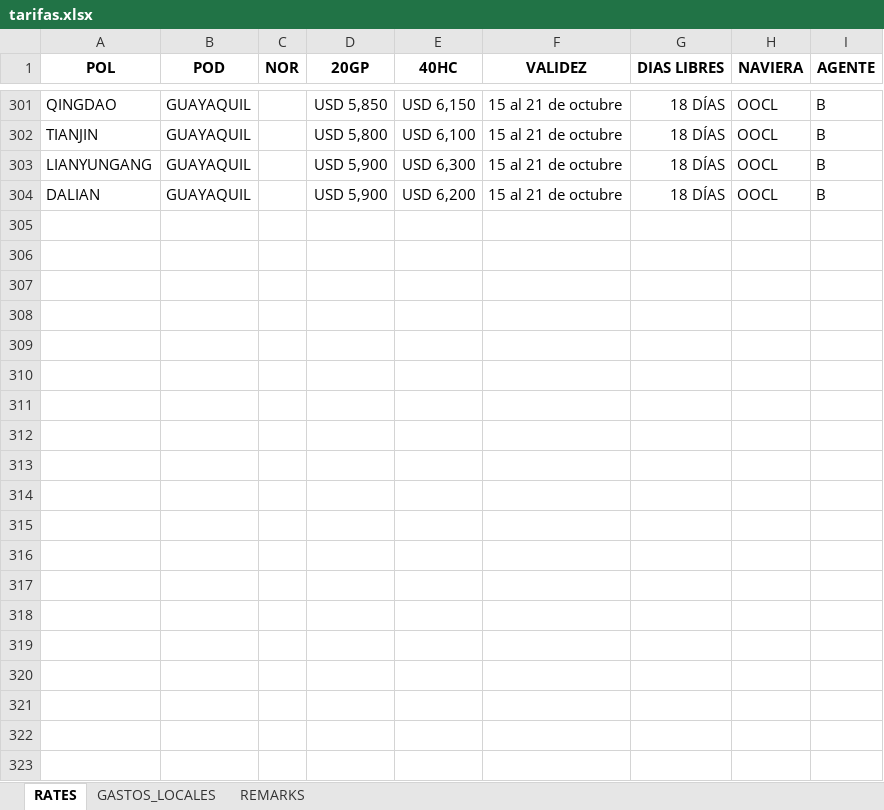
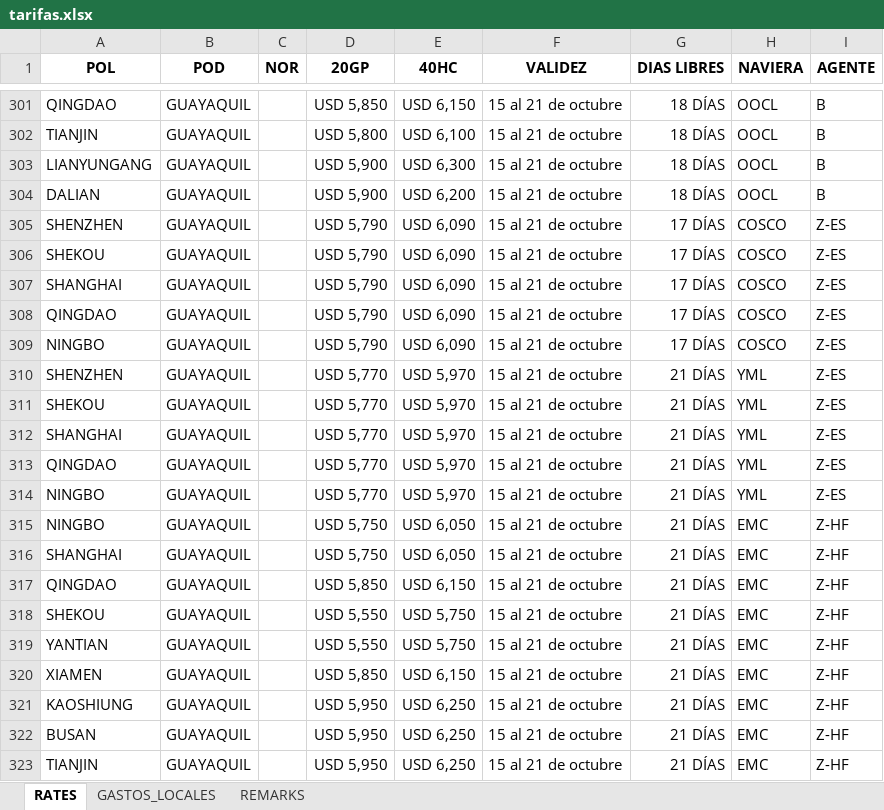
Before and after one commit to asiapac-hub/asiapac-rates, an Excel workbook: data/tarifas.xlsx, sheet RATES, drawn as a sheet; only a part is shown, gaps mark what is left out; values as stored, in another font and other column widths than the file's, no borders; the diff covers the shown part only; the diff names each change by its address in the sheet, - before the commit and + after, or states it on an @@ line.

Commit message:
Add files via upload

```diff
--- a/data/tarifas.xlsx (sheet RATES)
+++ b/data/tarifas.xlsx (sheet RATES)
+row 305: SHENZHEN | GUAYAQUIL |  | USD 5,790 | USD 6,090 | 15 al 21 de octubre | 17 DÍAS | COSCO | Z-ES
+row 306: SHEKOU | GUAYAQUIL |  | USD 5,790 | USD 6,090 | 15 al 21 de octubre | 17 DÍAS | COSCO | Z-ES
+row 307: SHANGHAI | GUAYAQUIL |  | USD 5,790 | USD 6,090 | 15 al 21 de octubre | 17 DÍAS | COSCO | Z-ES
+row 308: QINGDAO | GUAYAQUIL |  | USD 5,790 | USD 6,090 | 15 al 21 de octubre | 17 DÍAS | COSCO | Z-ES
+row 309: NINGBO | GUAYAQUIL |  | USD 5,790 | USD 6,090 | 15 al 21 de octubre | 17 DÍAS | COSCO | Z-ES
+row 310: SHENZHEN | GUAYAQUIL |  | USD 5,770 | USD 5,970 | 15 al 21 de octubre | 21 DÍAS | YML | Z-ES
+row 311: SHEKOU | GUAYAQUIL |  | USD 5,770 | USD 5,970 | 15 al 21 de octubre | 21 DÍAS | YML | Z-ES
+row 312: SHANGHAI | GUAYAQUIL |  | USD 5,770 | USD 5,970 | 15 al 21 de octubre | 21 DÍAS | YML | Z-ES
+row 313: QINGDAO | GUAYAQUIL |  | USD 5,770 | USD 5,970 | 15 al 21 de octubre | 21 DÍAS | YML | Z-ES
+row 314: NINGBO | GUAYAQUIL |  | USD 5,770 | USD 5,970 | 15 al 21 de octubre | 21 DÍAS | YML | Z-ES
+row 315: NINGBO | GUAYAQUIL |  | USD 5,750 | USD 6,050 | 15 al 21 de octubre | 21 DÍAS | EMC | Z-HF
+row 316: SHANGHAI | GUAYAQUIL |  | USD 5,750 | USD 6,050 | 15 al 21 de octubre | 21 DÍAS | EMC | Z-HF
+row 317: QINGDAO | GUAYAQUIL |  | USD 5,850 | USD 6,150 | 15 al 21 de octubre | 21 DÍAS | EMC | Z-HF
+row 318: SHEKOU | GUAYAQUIL |  | USD 5,550 | USD 5,750 | 15 al 21 de octubre | 21 DÍAS | EMC | Z-HF
+row 319: YANTIAN | GUAYAQUIL |  | USD 5,550 | USD 5,750 | 15 al 21 de octubre | 21 DÍAS | EMC | Z-HF
+row 320: XIAMEN | GUAYAQUIL |  | USD 5,850 | USD 6,150 | 15 al 21 de octubre | 21 DÍAS | EMC | Z-HF
+row 321: KAOSHIUNG | GUAYAQUIL |  | USD 5,950 | USD 6,250 | 15 al 21 de octubre | 21 DÍAS | EMC | Z-HF
+row 322: BUSAN | GUAYAQUIL |  | USD 5,950 | USD 6,250 | 15 al 21 de octubre | 21 DÍAS | EMC | Z-HF
+row 323: TIANJIN | GUAYAQUIL |  | USD 5,950 | USD 6,250 | 15 al 21 de octubre | 21 DÍAS | EMC | Z-HF
```
Also changed, not shown: 10 added rows elsewhere in this sheet, sheet REMARKS.
